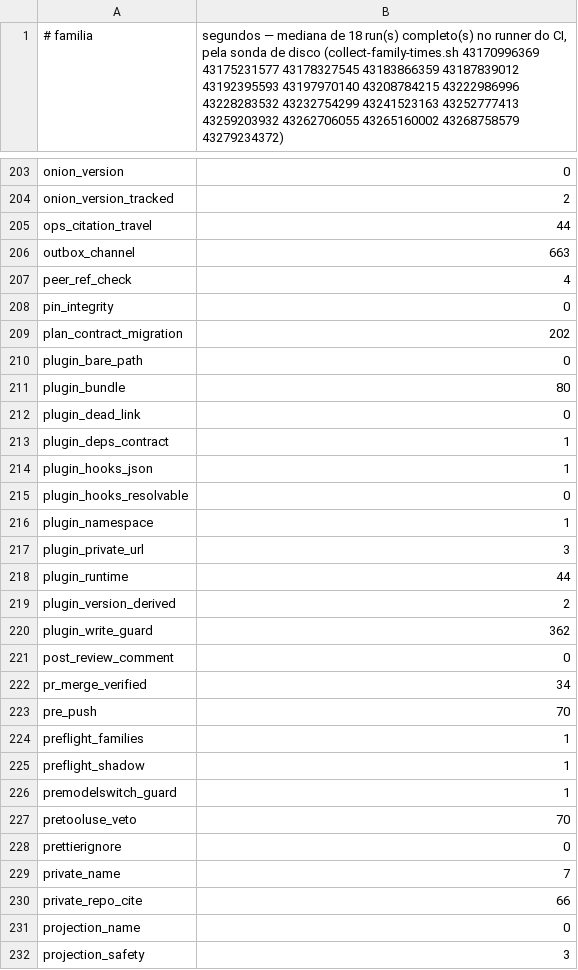
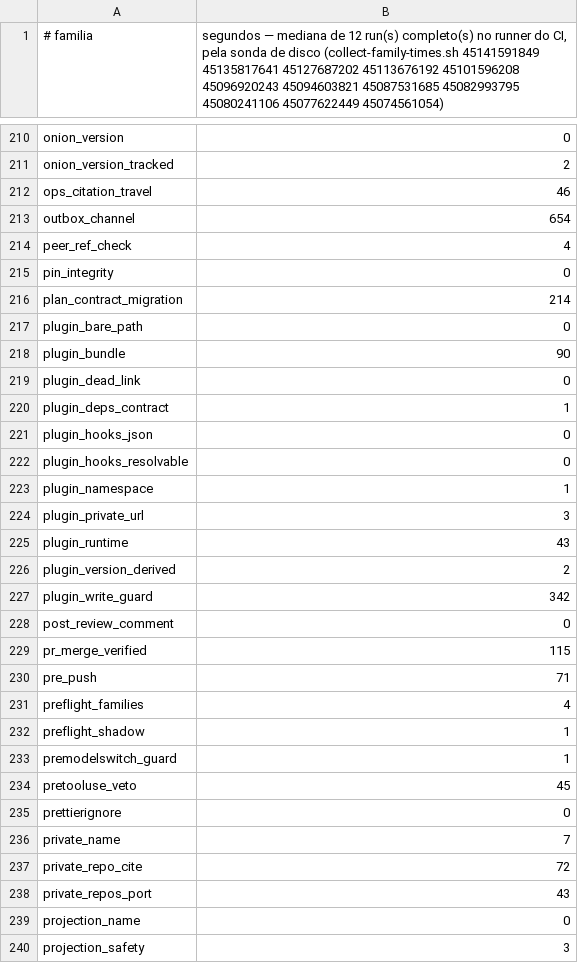
Before and after one commit to marciocar/onion-evolve, a TSV file: ops/testing/selftest-family-times.tsv, drawn as a sheet; only a part is shown, gaps mark what is left out; the diff covers the shown part only.

```diff
--- a/ops/testing/selftest-family-times.tsv
+++ b/ops/testing/selftest-family-times.tsv
@@ -1 +1 @@
-# familia	segundos — mediana de 18 run(s) completo(s) no runner do CI, pela sonda de disco (collect-family-times.sh 43170996369 43175231577 43178327545 43183866359 43187839012 43192395593 43197970140 43208784215 43222986996 43228283532 43232754299 43241523163 43252777413 43259203932 43262706055 43265160002 43268758579 43279234372)
+# familia	segundos — mediana de 12 run(s) completo(s) no runner do CI, pela sonda de disco (collect-family-times.sh 45141591849 45135817641 45127687202 45113676192 45101596208 45096920243 45094603821 45087531685 45082993795 45080241106 45077622449 45074561054)
@@ -204,12 +211,12 @@ onion_version	0
 onion_version_tracked	2
-ops_citation_travel	44
-outbox_channel	663
+ops_citation_travel	46
+outbox_channel	654
 peer_ref_check	4
 pin_integrity	0
-plan_contract_migration	202
+plan_contract_migration	214
 plugin_bare_path	0
-plugin_bundle	80
+plugin_bundle	90
 plugin_dead_link	0
 plugin_deps_contract	1
-plugin_hooks_json	1
+plugin_hooks_json	0
 plugin_hooks_resolvable	0
@@ -217,15 +224,16 @@ plugin_namespace	1
 plugin_private_url	3
-plugin_runtime	44
+plugin_runtime	43
 plugin_version_derived	2
-plugin_write_guard	362
+plugin_write_guard	342
 post_review_comment	0
-pr_merge_verified	34
-pre_push	70
-preflight_families	1
+pr_merge_verified	115
+pre_push	71
+preflight_families	4
 preflight_shadow	1
 premodelswitch_guard	1
-pretooluse_veto	70
+pretooluse_veto	45
 prettierignore	0
 private_name	7
-private_repo_cite	66
+private_repo_cite	72
+private_repos_port	43
 projection_name	0
```
Also changed, not shown: 12 added rows, 1 removed row and 147 edited cells elsewhere in this file, 1 other file.
